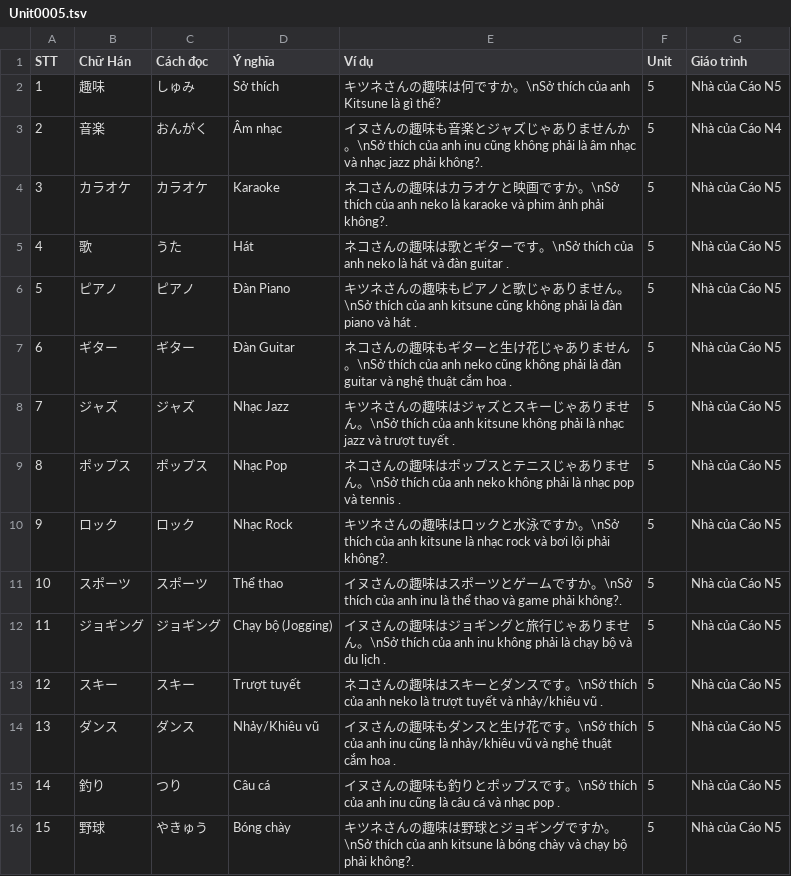
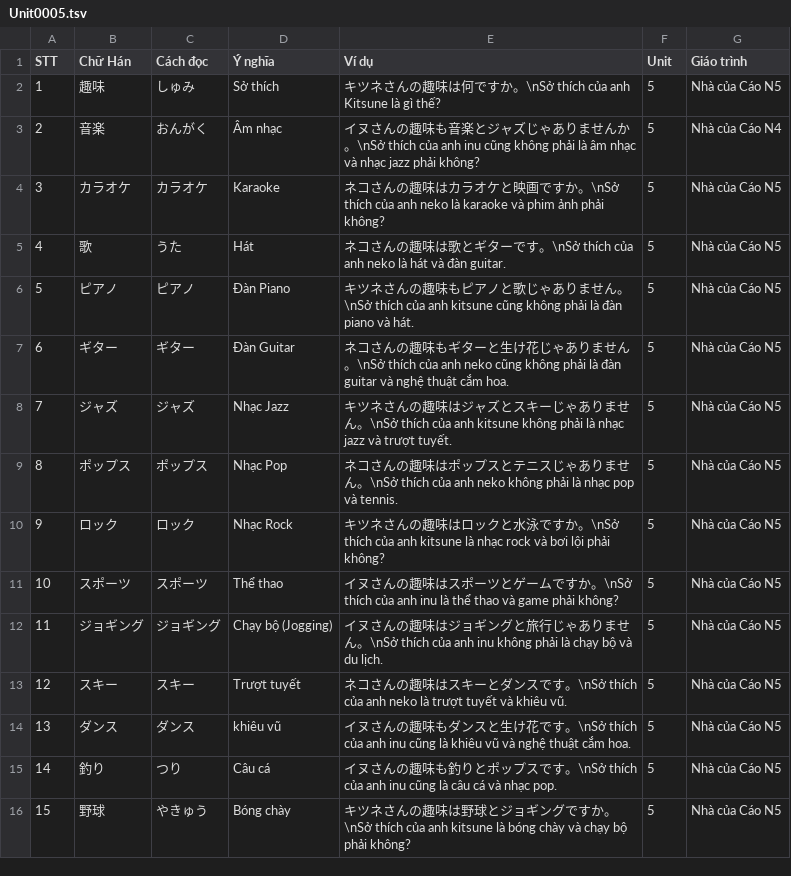
Before and after one commit to Nha-cua-Cao/JP-learning-tools, a TSV file: BlazeCard/NhaCuaCaoN5/Unit0005.tsv, drawn as a sheet; only a part is shown; the diff covers the shown part only.

Commit message:
BlazeCard: Update Unit 5

```diff
--- a/BlazeCard/NhaCuaCaoN5/Unit0005.tsv
+++ b/BlazeCard/NhaCuaCaoN5/Unit0005.tsv
@@ -2,15 +2,15 @@ STT	Chữ Hán	Cách đọc	Ý nghĩa	Ví dụ	Unit	Giáo trình
 1	趣味	しゅみ	Sở thích	キツネさんの趣味は何ですか。\nSở thích của anh Kitsune là gì thế?	5	Nhà của Cáo N5
-2	音楽	おんがく	Âm nhạc	イヌさんの趣味も音楽とジャズじゃありませんか。\nSở thích của anh inu cũng không phải là âm nhạc và nhạc jazz phải không?.	5	Nhà của Cáo N4
-3	カラオケ	カラオケ	Karaoke	ネコさんの趣味はカラオケと映画ですか。\nSở thích của anh neko là karaoke và phim ảnh phải không?.	5	Nhà của Cáo N5
-4	歌	うた	Hát	ネコさんの趣味は歌とギターです。\nSở thích của anh neko là hát và đàn guitar .	5	Nhà của Cáo N5
-5	ピアノ	ピアノ	Đàn Piano	キツネさんの趣味もピアノと歌じゃありません。\nSở thích của anh kitsune cũng không phải là đàn piano và hát .	5	Nhà của Cáo N5
-6	ギター	ギター	Đàn Guitar	ネコさんの趣味もギターと生け花じゃありません。\nSở thích của anh neko cũng không phải là đàn guitar và nghệ thuật cắm hoa .	5	Nhà của Cáo N5
-7	ジャズ	ジャズ	Nhạc Jazz	キツネさんの趣味はジャズとスキーじゃありません。\nSở thích của anh kitsune không phải là nhạc jazz và trượt tuyết .	5	Nhà của Cáo N5
-8	ポップス	ポップス	Nhạc Pop	ネコさんの趣味はポップスとテニスじゃありません。\nSở thích của anh neko không phải là nhạc pop và tennis .	5	Nhà của Cáo N5
-9	ロック	ロック	Nhạc Rock	キツネさんの趣味はロックと水泳ですか。\nSở thích của anh kitsune là nhạc rock và bơi lội phải không?.	5	Nhà của Cáo N5
-10	スポーツ	スポーツ	Thể thao	イヌさんの趣味はスポーツとゲームですか。\nSở thích của anh inu là thể thao và game phải không?.	5	Nhà của Cáo N5
-11	ジョギング	ジョギング	Chạy bộ (Jogging)	イヌさんの趣味はジョギングと旅行じゃありません。\nSở thích của anh inu không phải là chạy bộ và du lịch .	5	Nhà của Cáo N5
-12	スキー	スキー	Trượt tuyết	ネコさんの趣味はスキーとダンスです。\nSở thích của anh neko là trượt tuyết và nhảy/khiêu vũ .	5	Nhà của Cáo N5
-13	ダンス	ダンス	Nhảy/Khiêu vũ	イヌさんの趣味もダンスと生け花です。\nSở thích của anh inu cũng là nhảy/khiêu vũ và nghệ thuật cắm hoa .	5	Nhà của Cáo N5
-14	釣り	つり	Câu cá	イヌさんの趣味も釣りとポップスです。\nSở thích của anh inu cũng là câu cá và nhạc pop .	5	Nhà của Cáo N5
-15	野球	やきゅう	Bóng chày	キツネさんの趣味は野球とジョギングですか。\nSở thích của anh kitsune là bóng chày và chạy bộ phải không?.	5	Nhà của Cáo N5
+2	音楽	おんがく	Âm nhạc	イヌさんの趣味も音楽とジャズじゃありませんか。\nSở thích của anh inu cũng không phải là âm nhạc và nhạc jazz phải không?	5	Nhà của Cáo N4
+3	カラオケ	カラオケ	Karaoke	ネコさんの趣味はカラオケと映画ですか。\nSở thích của anh neko là karaoke và phim ảnh phải không?	5	Nhà của Cáo N5
+4	歌	うた	Hát	ネコさんの趣味は歌とギターです。\nSở thích của anh neko là hát và đàn guitar.	5	Nhà của Cáo N5
+5	ピアノ	ピアノ	Đàn Piano	キツネさんの趣味もピアノと歌じゃありません。\nSở thích của anh kitsune cũng không phải là đàn piano và hát.	5	Nhà của Cáo N5
+6	ギター	ギター	Đàn Guitar	ネコさんの趣味もギターと生け花じゃありません。\nSở thích của anh neko cũng không phải là đàn guitar và nghệ thuật cắm hoa.	5	Nhà của Cáo N5
+7	ジャズ	ジャズ	Nhạc Jazz	キツネさんの趣味はジャズとスキーじゃありません。\nSở thích của anh kitsune không phải là nhạc jazz và trượt tuyết.	5	Nhà của Cáo N5
+8	ポップス	ポップス	Nhạc Pop	ネコさんの趣味はポップスとテニスじゃありません。\nSở thích của anh neko không phải là nhạc pop và tennis.	5	Nhà của Cáo N5
+9	ロック	ロック	Nhạc Rock	キツネさんの趣味はロックと水泳ですか。\nSở thích của anh kitsune là nhạc rock và bơi lội phải không?	5	Nhà của Cáo N5
+10	スポーツ	スポーツ	Thể thao	イヌさんの趣味はスポーツとゲームですか。\nSở thích của anh inu là thể thao và game phải không?	5	Nhà của Cáo N5
+11	ジョギング	ジョギング	Chạy bộ (Jogging)	イヌさんの趣味はジョギングと旅行じゃありません。\nSở thích của anh inu không phải là chạy bộ và du lịch.	5	Nhà của Cáo N5
+12	スキー	スキー	Trượt tuyết	ネコさんの趣味はスキーとダンスです。\nSở thích của anh neko là trượt tuyết và khiêu vũ.	5	Nhà của Cáo N5
+13	ダンス	ダンス	khiêu vũ	イヌさんの趣味もダンスと生け花です。\nSở thích của anh inu cũng là khiêu vũ và nghệ thuật cắm hoa.	5	Nhà của Cáo N5
+14	釣り	つり	Câu cá	イヌさんの趣味も釣りとポップスです。\nSở thích của anh inu cũng là câu cá và nhạc pop.	5	Nhà của Cáo N5
+15	野球	やきゅう	Bóng chày	キツネさんの趣味は野球とジョギングですか。\nSở thích của anh kitsune là bóng chày và chạy bộ phải không?	5	Nhà của Cáo N5
```
Also changed, not shown: 18 edited cells elsewhere in this file.
